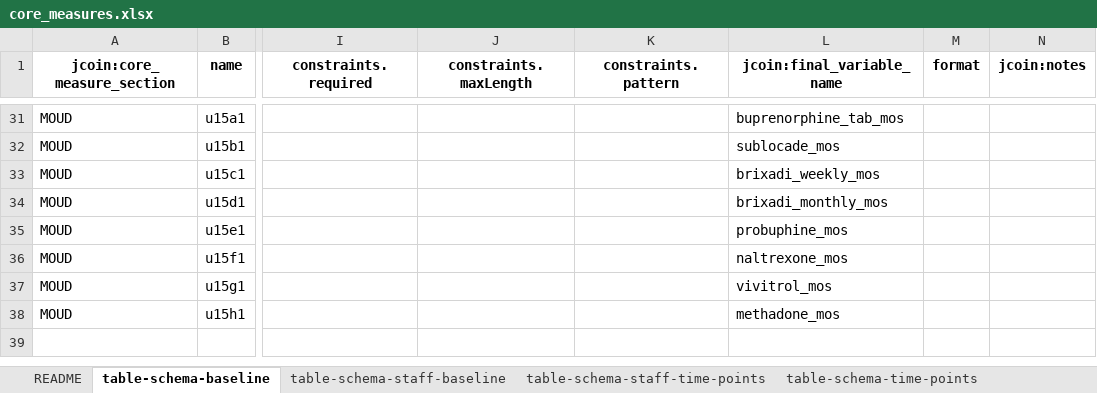
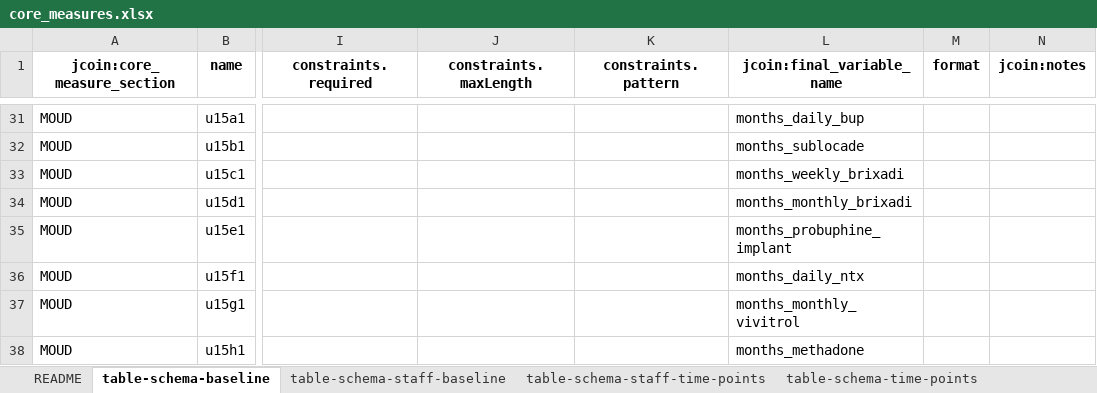
Before and after one commit to jcoin-maarc/JCOIN-Core-Measures, an Excel workbook: xlsx/core_measures.xlsx, sheet table-schema-baseline, drawn as a sheet; only a part is shown, gaps mark what is left out; values as stored, in another font and other column widths than the file's, no borders; the diff covers the shown part only; the diff names each change by its address in the sheet, - before the commit and + after, or states it on an @@ line.

```diff
--- a/xlsx/core_measures.xlsx (sheet table-schema-baseline)
+++ b/xlsx/core_measures.xlsx (sheet table-schema-baseline)
-L31 (jcoin:final_variable_name): buprenorphine_tab_mos
+L31 (jcoin:final_variable_name): months_daily_bup
-L32 (jcoin:final_variable_name): sublocade_mos
+L32 (jcoin:final_variable_name): months_sublocade
-L33 (jcoin:final_variable_name): brixadi_weekly_mos
+L33 (jcoin:final_variable_name): months_weekly_brixadi
-L34 (jcoin:final_variable_name): brixadi_monthly_mos
+L34 (jcoin:final_variable_name): months_monthly_brixadi
-L35 (jcoin:final_variable_name): probuphine_mos
+L35 (jcoin:final_variable_name): months_probuphine_implant
-L36 (jcoin:final_variable_name): naltrexone_mos
+L36 (jcoin:final_variable_name): months_daily_ntx
-L37 (jcoin:final_variable_name): vivitrol_mos
+L37 (jcoin:final_variable_name): months_monthly_vivitrol
-L38 (jcoin:final_variable_name): methadone_mos
+L38 (jcoin:final_variable_name): months_methadone
```
Also changed, not shown: 21 edited cells elsewhere in this sheet, sheet table-schema-time-points, xlsx/core_measures_long.xlsx, 2 other files.
